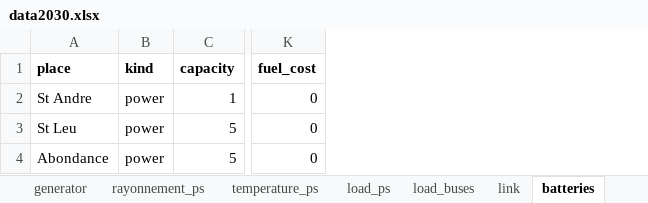
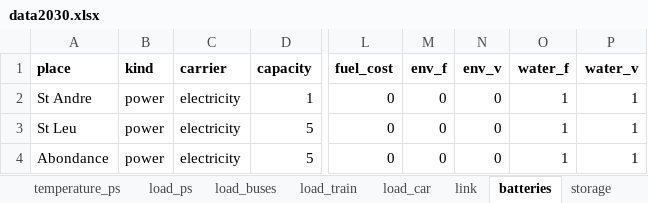
Before and after one commit to Projet-HyLES/PyPSA_Reunion, an Excel workbook: Data/data2030.xlsx, sheet batteries, drawn as a sheet; only a part is shown, gaps mark what is left out; values as stored, in another font and other column widths than the file's, no borders; the diff names each change by its address in the sheet, - before the commit and + after, or states it on an @@ line.

```diff
--- a/Data/data2030.xlsx (sheet batteries)
+++ b/Data/data2030.xlsx (sheet batteries)
+sheet tab: load_train
+sheet tab: load_car
+column C (carrier), rows 2-4: all electricity
+column M (env_f), rows 2-4: all 0
+column N (env_v), rows 2-4: all 0
+column O (water_f), rows 2-4: all 1
+column P (water_v), rows 2-4: all 1
```
Also changed, not shown: sheet generator, sheet carrier, sheet load_buses, sheet storage, sheet network, Data/data2050.xlsx, 7 other files.
